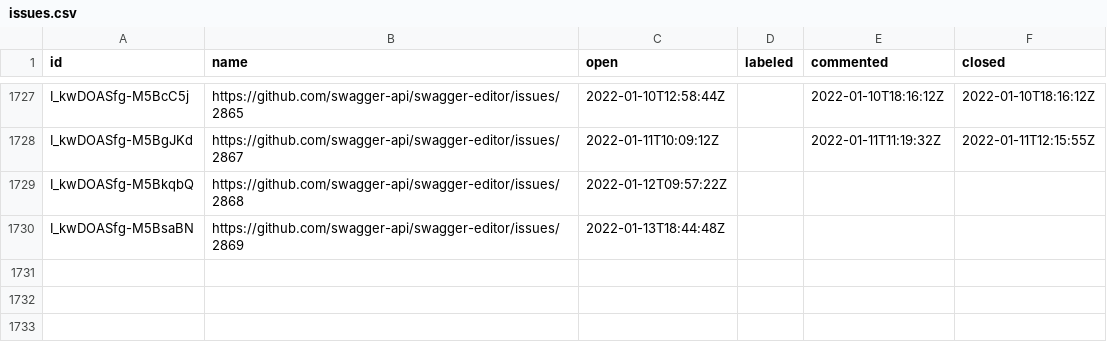
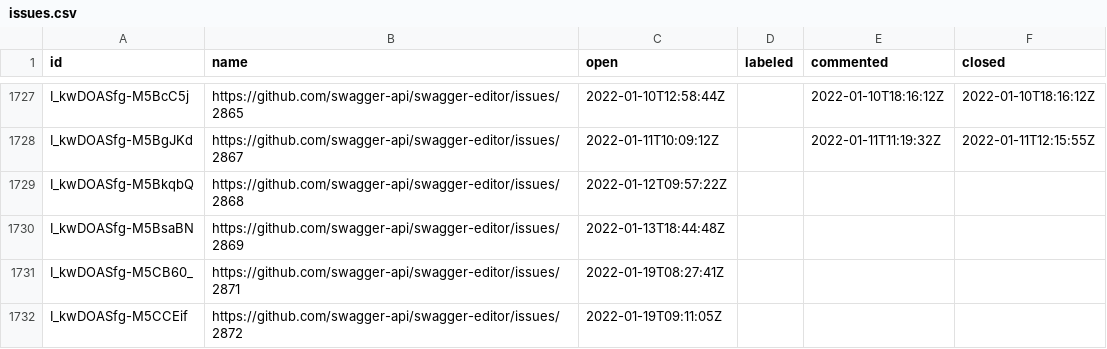
Before and after one commit to SmartBear/swagger-oselvar-metrics, a CSV file: data/swagger-api/swagger-editor/issues.csv, drawn as a sheet; only a part is shown, gaps mark what is left out; the diff names each change by its address in the sheet, - before the commit and + after, or states it on an @@ line.

```diff
--- a/data/swagger-api/swagger-editor/issues.csv
+++ b/data/swagger-api/swagger-editor/issues.csv
+row 1731: I_kwDOASfg-M5CB60_ | https://github.com/swagger-api/swagger-editor/issues/2871 | 2022-01-19T08:27:41Z
+row 1732: I_kwDOASfg-M5CCEif | https://github.com/swagger-api/swagger-editor/issues/2872 | 2022-01-19T09:11:05Z
```
